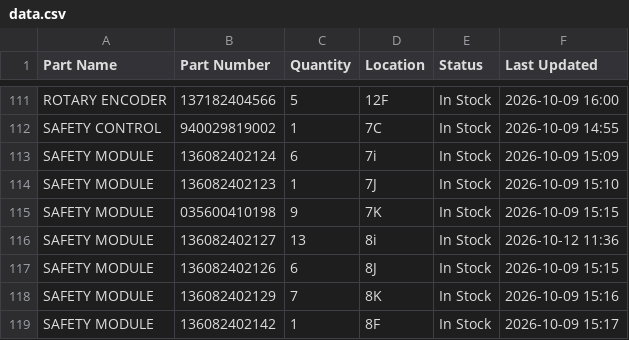
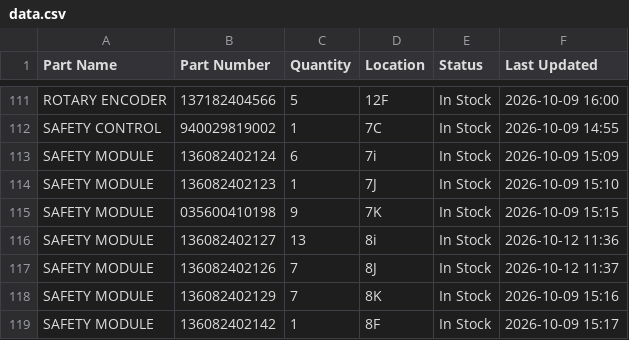
Before and after one commit to salmanaziz859-star/tms-stock, a CSV file: data.csv, drawn as a sheet; only a part is shown, gaps mark what is left out.

```diff
--- a/data.csv
+++ b/data.csv
@@ -116,3 +116,3 @@ SAFETY MODULE,035600410198,9,7K,In Stock,2026-10-09 15:15
 SAFETY MODULE,136082402127,13,8i,In Stock,2026-10-12 11:36
-SAFETY MODULE,136082402126,6,8J,In Stock,2026-10-09 15:15
+SAFETY MODULE,136082402126,7,8J,In Stock,2026-10-12 11:37
 SAFETY MODULE,136082402129,7,8K,In Stock,2026-10-09 15:16
```
Also changed, not shown: 1 other file.
